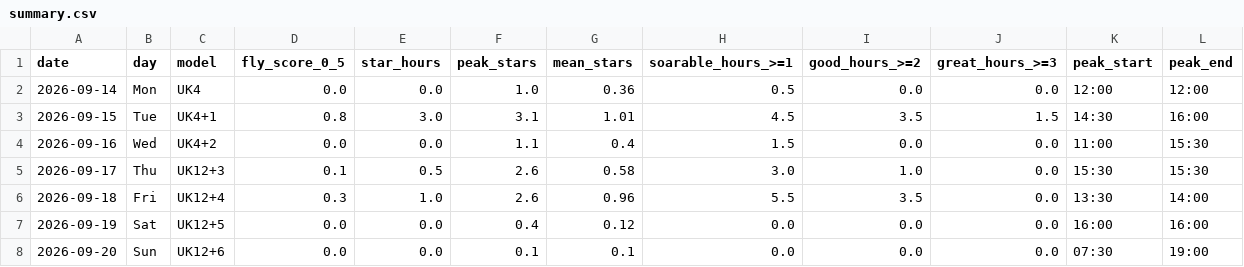
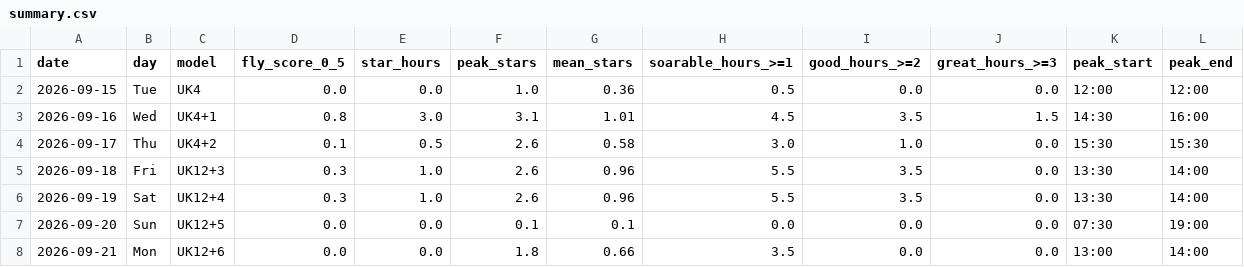
Before and after one commit to kitebuggy/rasp-cambridge, a CSV file: public/charts/summary.csv, drawn as a sheet.

```diff
--- a/public/charts/summary.csv
+++ b/public/charts/summary.csv
@@ -1,8 +1,8 @@
 date,day,model,fly_score_0_5,star_hours,peak_stars,mean_stars,soarable_hours_>=1,good_hours_>=2,great_hours_>=3,peak_start,peak_end
-2026-09-14,Mon,UK4,0.0,0.0,1.0,0.36,0.5,0.0,0.0,12:00,12:00
-2026-09-15,Tue,UK4+1,0.8,3.0,3.1,1.01,4.5,3.5,1.5,14:30,16:00
-2026-09-16,Wed,UK4+2,0.0,0.0,1.1,0.4,1.5,0.0,0.0,11:00,15:30
-2026-09-17,Thu,UK12+3,0.1,0.5,2.6,0.58,3.0,1.0,0.0,15:30,15:30
-2026-09-18,Fri,UK12+4,0.3,1.0,2.6,0.96,5.5,3.5,0.0,13:30,14:00
-2026-09-19,Sat,UK12+5,0.0,0.0,0.4,0.12,0.0,0.0,0.0,16:00,16:00
-2026-09-20,Sun,UK12+6,0.0,0.0,0.1,0.1,0.0,0.0,0.0,07:30,19:00
+2026-09-15,Tue,UK4,0.0,0.0,1.0,0.36,0.5,0.0,0.0,12:00,12:00
+2026-09-16,Wed,UK4+1,0.8,3.0,3.1,1.01,4.5,3.5,1.5,14:30,16:00
+2026-09-17,Thu,UK4+2,0.1,0.5,2.6,0.58,3.0,1.0,0.0,15:30,15:30
+2026-09-18,Fri,UK12+3,0.3,1.0,2.6,0.96,5.5,3.5,0.0,13:30,14:00
+2026-09-19,Sat,UK12+4,0.3,1.0,2.6,0.96,5.5,3.5,0.0,13:30,14:00
+2026-09-20,Sun,UK12+5,0.0,0.0,0.1,0.1,0.0,0.0,0.0,07:30,19:00
+2026-09-21,Mon,UK12+6,0.0,0.0,1.8,0.66,3.5,0.0,0.0,13:00,14:00
```
Also changed, not shown: public/charts/halfhour.csv, 1 other file.
